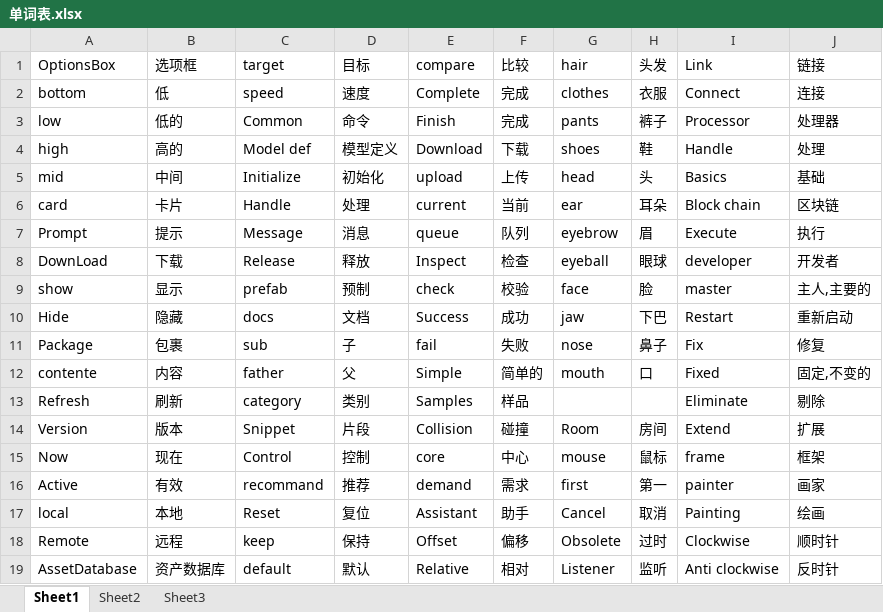
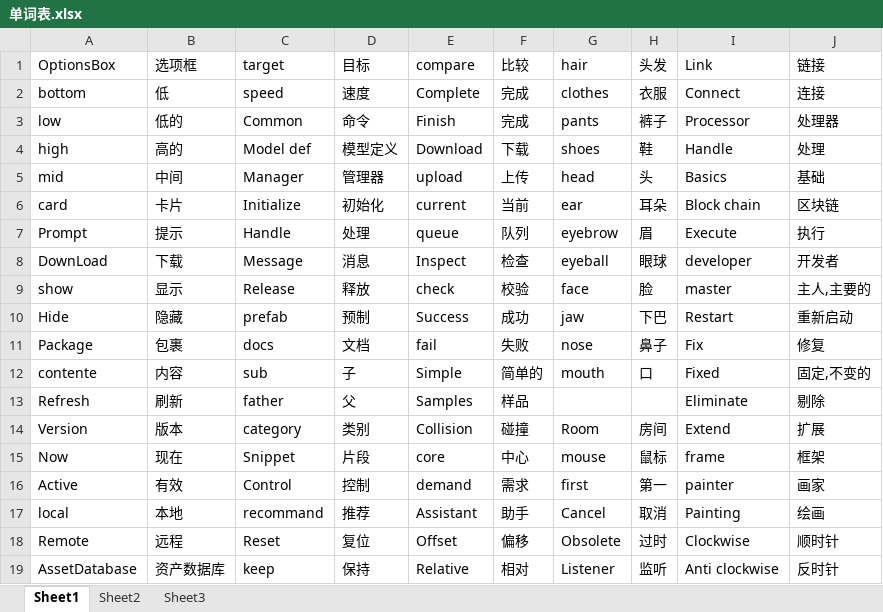
Before and after one commit to xiahailong9000/xia_-, an Excel workbook: 单词表.xlsx, sheet Sheet1, drawn as a sheet; only a part is shown; values as stored, in another font and other column widths than the file's, no borders; the diff covers the shown part only; the diff names each change by its address in the sheet, - before the commit and + after, or states it on an @@ line.

Commit message:
fdf

```diff
--- a/单词表.xlsx (sheet Sheet1)
+++ b/单词表.xlsx (sheet Sheet1)
-C5 (target): Initialize
+C5 (target): Manager
-D5 (目标): 初始化
+D5 (目标): 管理器
-C6 (target): Handle
+C6 (target): Initialize
-D6 (目标): 处理
+D6 (目标): 初始化
-C7 (target): Message
+C7 (target): Handle
-D7 (目标): 消息
+D7 (目标): 处理
-C8 (target): Release
+C8 (target): Message
-D8 (目标): 释放
+D8 (目标): 消息
-C9 (target): prefab
+C9 (target): Release
-D9 (目标): 预制
+D9 (目标): 释放
-C10 (target): docs
+C10 (target): prefab
-D10 (目标): 文档
+D10 (目标): 预制
-C11 (target): sub
+C11 (target): docs
-D11 (目标): 子
+D11 (目标): 文档
-C12 (target): father
+C12 (target): sub
-D12 (目标): 父
+D12 (目标): 子
-C13 (target): category
+C13 (target): father
-D13 (目标): 类别
+D13 (目标): 父
-C14 (target): Snippet
+C14 (target): category
-D14 (目标): 片段
+D14 (目标): 类别
-C15 (target): Control
+C15 (target): Snippet
-D15 (目标): 控制
+D15 (目标): 片段
-C16 (target): recommand
+C16 (target): Control
-D16 (目标): 推荐
+D16 (目标): 控制
-C17 (target): Reset
+C17 (target): recommand
-D17 (目标): 复位
+D17 (目标): 推荐
-C18 (target): keep
+C18 (target): Reset
-D18 (目标): 保持
+D18 (目标): 复位
-C19 (target): default
+C19 (target): keep
-D19 (目标): 默认
+D19 (目标): 保持
```
Also changed, not shown: 34 edited cells elsewhere in this sheet.
